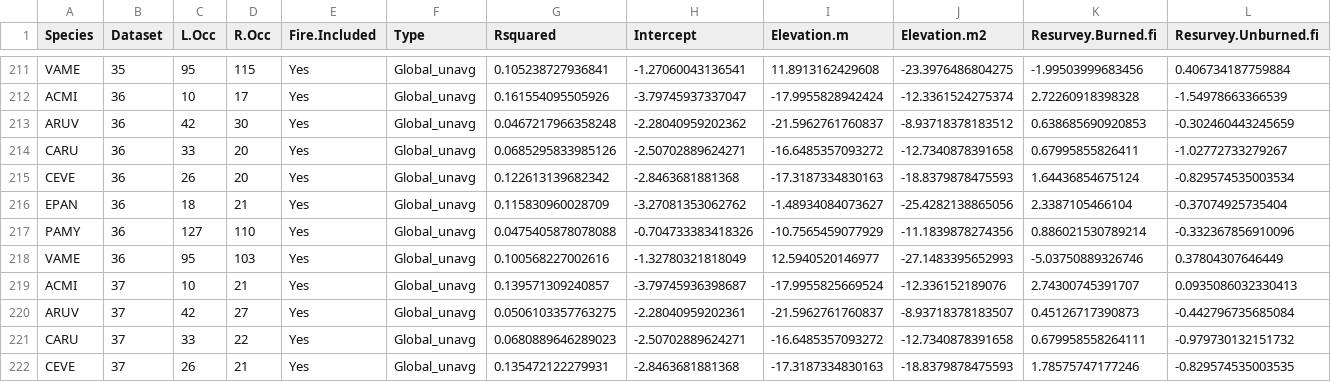
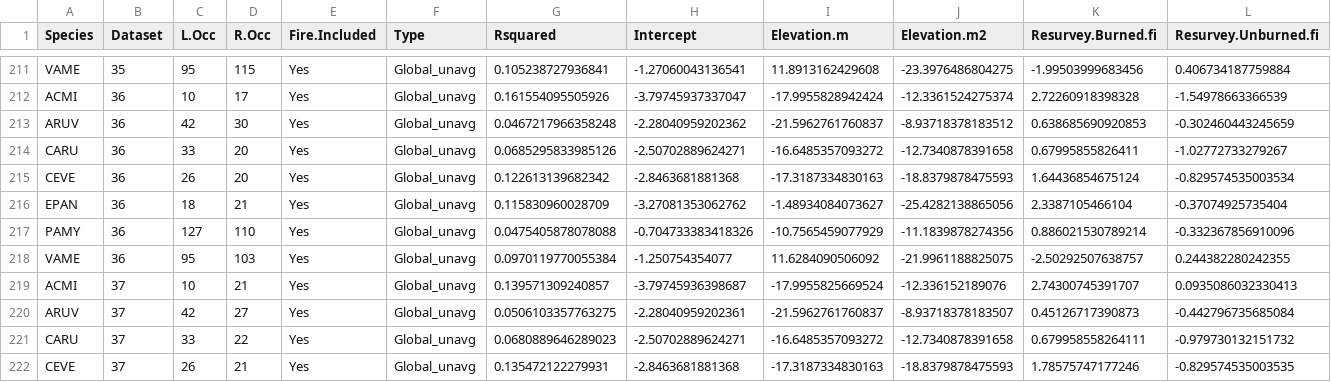
Before and after one commit to angert/rachel_noca, a CSV file: data/3c_global_mod_coefficients_with_P_FIRE.csv, drawn as a sheet; only a part is shown, gaps mark what is left out; removed rows and columns are numbered as before the commit, all else as after; rows hold the shown columns only; the diff names each change by its address in the sheet, - before the commit and + after, or states it on an @@ line.

```diff
--- a/data/3c_global_mod_coefficients_with_P_FIRE.csv
+++ b/data/3c_global_mod_coefficients_with_P_FIRE.csv
-row 218: VAME | 36 | 95 | 103 | Yes | Global_unavg | 0.100568227002616 | -1.32780321818049 | 12.5940520146977 | -27.1483395652993 | -5.03750889326746 | 0.37804307646449
+row 218: VAME | 36 | 95 | 103 | Yes | Global_unavg | 0.0970119770055384 | -1.250754354077 | 11.6284090506092 | -21.9961188825075 | -2.50292507638757 | 0.244382280242355
```
Also changed, not shown: data/3c_global_mod_coefficients_with_P_NOFIRE.csv, data/3c_top_mod_coefficients.csv.
